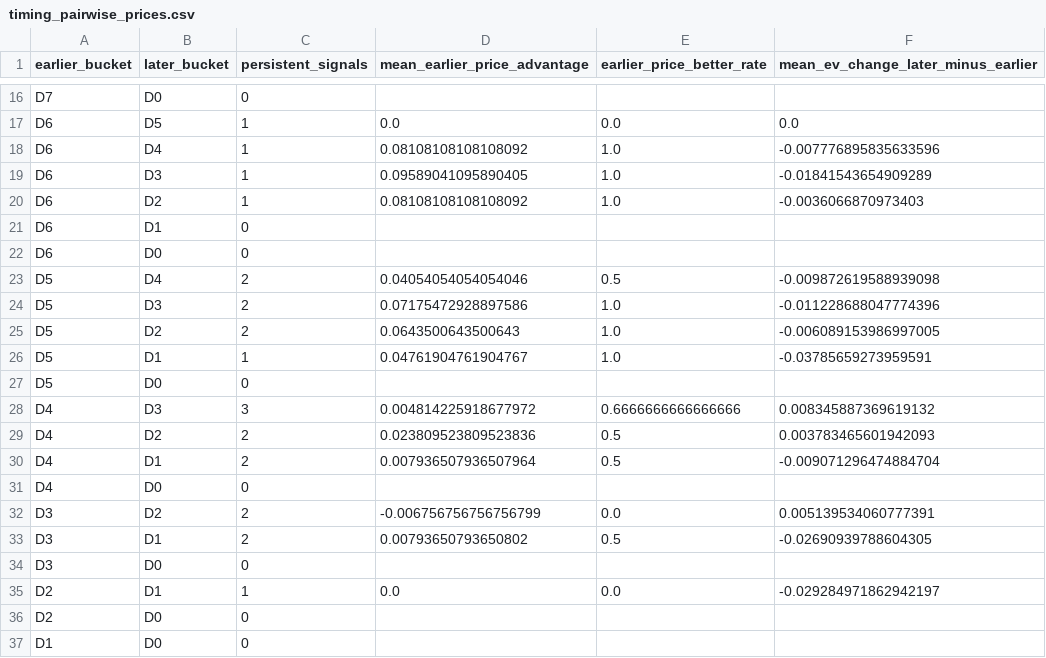
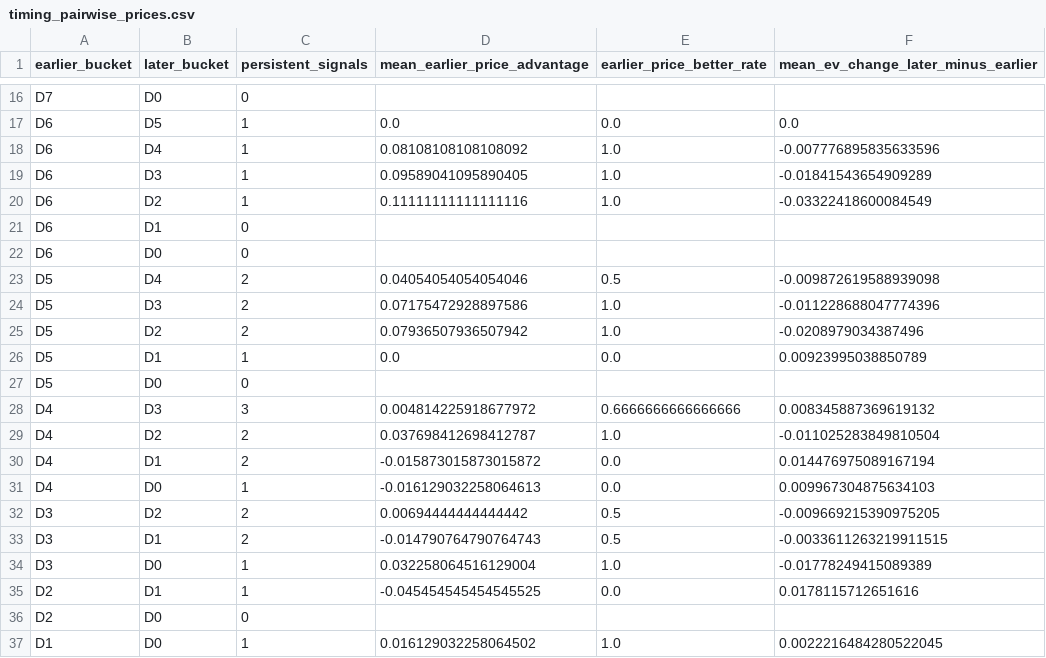
Before and after one commit to drhyphy/ncaa-football-daily-board, a CSV file: model/reports/timing_pairwise_prices.csv, drawn as a sheet; only a part is shown, gaps mark what is left out.

```diff
--- a/model/reports/timing_pairwise_prices.csv
+++ b/model/reports/timing_pairwise_prices.csv
@@ -19,3 +19,3 @@ D6,D4,1,0.08108108108108092,1.0,-0.007776895835633596
 D6,D3,1,0.09589041095890405,1.0,-0.01841543654909289
-D6,D2,1,0.08108108108108092,1.0,-0.0036066870973403
+D6,D2,1,0.11111111111111116,1.0,-0.03322418600084549
 D6,D1,0,,,
@@ -24,14 +24,14 @@ D5,D4,2,0.04054054054054046,0.5,-0.009872619588939098
 D5,D3,2,0.07175472928897586,1.0,-0.011228688047774396
-D5,D2,2,0.0643500643500643,1.0,-0.006089153986997005
-D5,D1,1,0.04761904761904767,1.0,-0.03785659273959591
+D5,D2,2,0.07936507936507942,1.0,-0.0208979034387496
+D5,D1,1,0.0,0.0,0.00923995038850789
 D5,D0,0,,,
 D4,D3,3,0.004814225918677972,0.6666666666666666,0.008345887369619132
-D4,D2,2,0.023809523809523836,0.5,0.003783465601942093
-D4,D1,2,0.007936507936507964,0.5,-0.009071296474884704
-D4,D0,0,,,
-D3,D2,2,-0.006756756756756799,0.0,0.005139534060777391
-D3,D1,2,0.00793650793650802,0.5,-0.02690939788604305
-D3,D0,0,,,
-D2,D1,1,0.0,0.0,-0.029284971862942197
+D4,D2,2,0.037698412698412787,1.0,-0.011025283849810504
+D4,D1,2,-0.015873015873015872,0.0,0.014476975089167194
+D4,D0,1,-0.016129032258064613,0.0,0.009967304875634103
+D3,D2,2,0.00694444444444442,0.5,-0.009669215390975205
+D3,D1,2,-0.014790764790764743,0.5,-0.0033611263219911515
+D3,D0,1,0.032258064516129004,1.0,-0.01778249415089389
+D2,D1,1,-0.045454545454545525,0.0,0.0178115712651616
 D2,D0,0,,,
-D1,D0,0,,,
+D1,D0,1,0.016129032258064502,1.0,0.0022216484280522045
```
Also changed, not shown: model/reports/timing_by_horizon.csv, model/reports/timing_game_lifecycle.csv, 6 other files.
